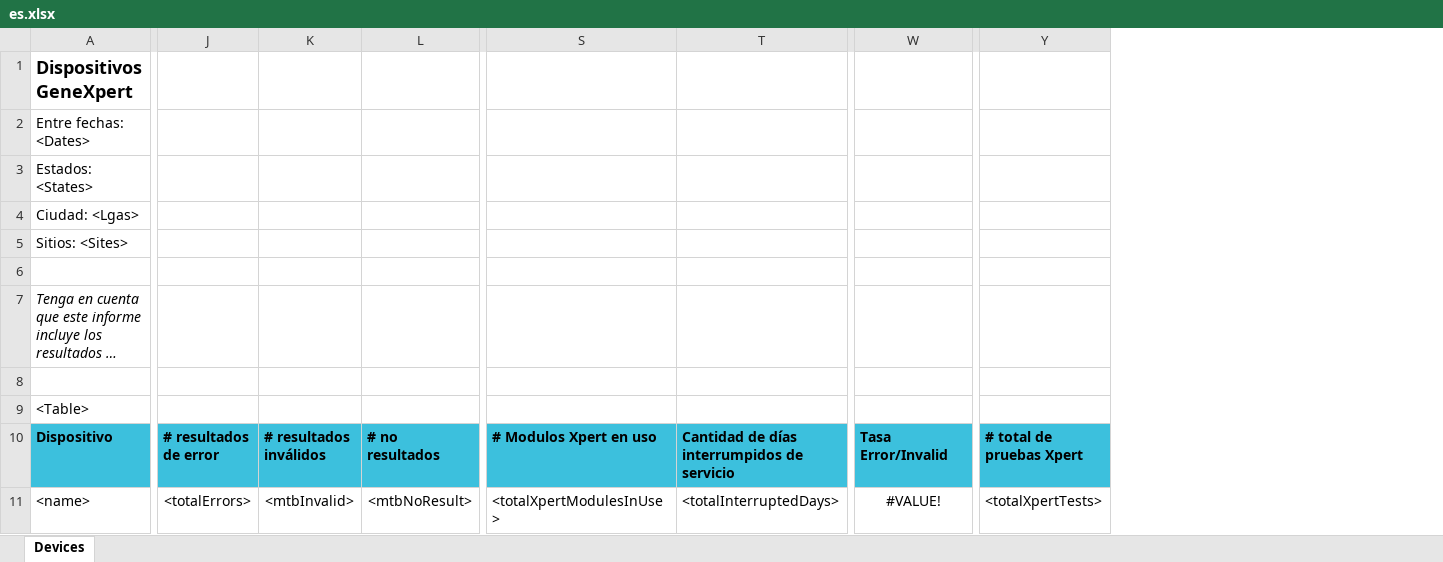
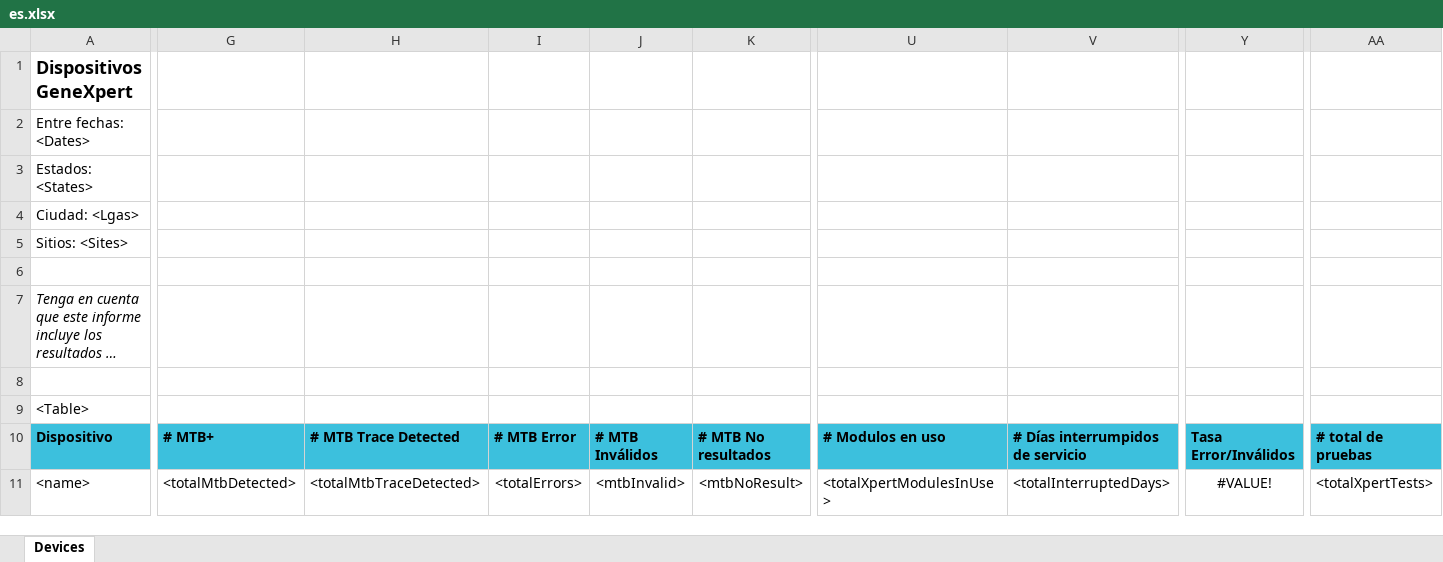
Before and after one commit to RahatSaqib/aspect, an Excel workbook: api/templates/device_report/es.xlsx, sheet Devices, drawn as a sheet; only a part is shown, gaps mark what is left out; long unchanged cells end in …; values as stored, in another font and other column widths than the file's, no borders; removed rows and columns are numbered as before the commit, all else as after; the diff names each change by its address in the sheet, - before the commit and + after, or states it on an @@ line.

```diff
--- a/api/templates/device_report/es.xlsx (sheet Devices)
+++ b/api/templates/device_report/es.xlsx (sheet Devices)
+column G, rows 10-11: # MTB+ | <totalMtbDetected>
+column H, rows 10-11: # MTB Trace Detected | <totalMtbTraceDetected>
+column I, rows 10-11: # MTB Error | <totalErrors>
+column J, rows 10-11: # MTB Inválidos | <mtbInvalid>
+column K, rows 10-11: # MTB No resultados | <mtbNoResult>
-column J, rows 10-11: # resultados de error | <totalErrors>
-column K, rows 10-11: # resultados inválidos | <mtbInvalid>
-column L, rows 10-11: # no resultados | <mtbNoResult>
-U10: # Modulos Xpert en uso
+U10: # Modulos en uso
-V10: Cantidad de días interrumpidos de servicio
+V10: # Días interrumpidos de servicio
-Y10: Tasa Error/Invalid
+Y10: Tasa Error/Inválidos
-AA10: # total de pruebas Xpert
+AA10: # total de pruebas
```
Also changed, not shown: formulas that keep their value, api/templates/device_report/en.xlsx, api/templates/device_report/uk.xlsx, 1 other file.
